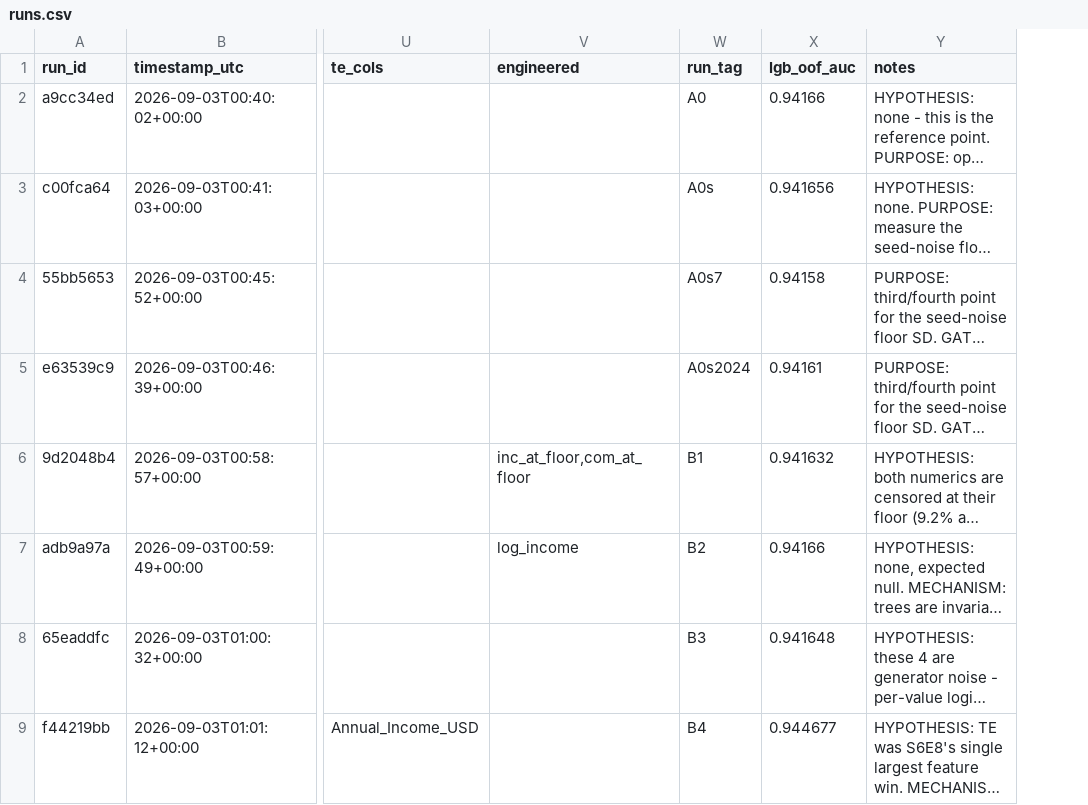
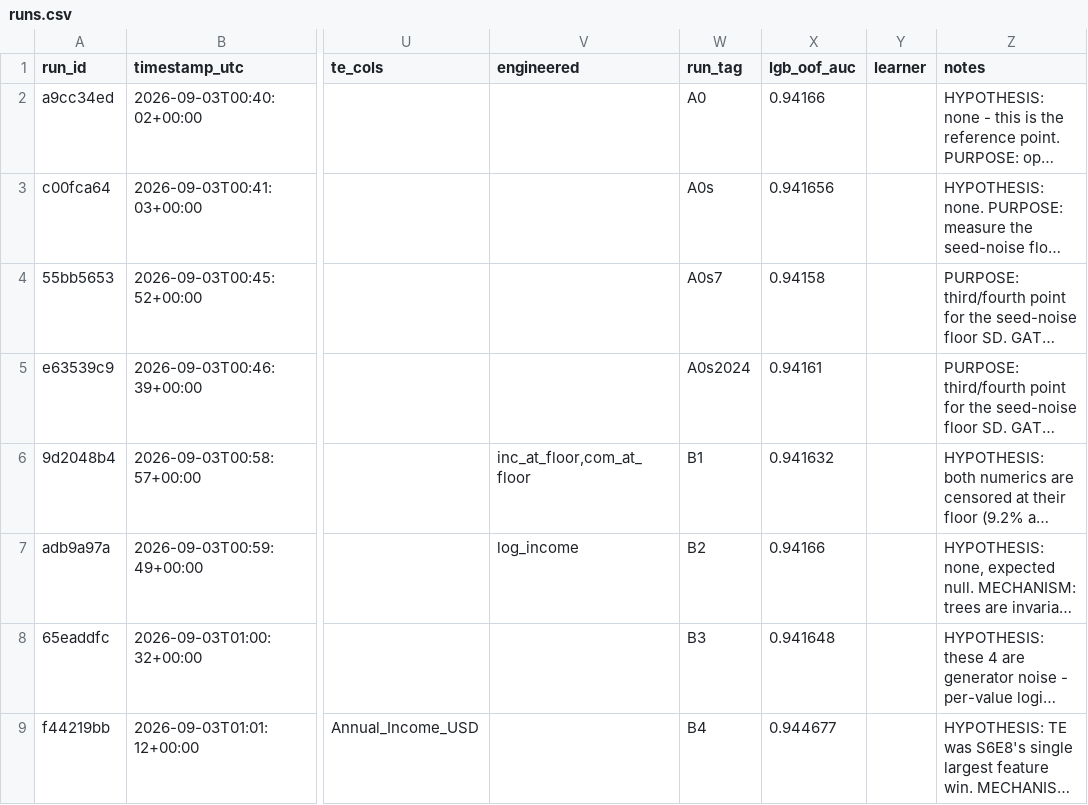
Before and after one commit to gccarno/kaggle_playground_s6e9, a CSV file: experiments/runs.csv, drawn as a sheet; only a part is shown, gaps mark what is left out; long unchanged cells end in …; the diff covers the shown part only; the diff names each change by its address in the sheet, - before the commit and + after, or states it on an @@ line.

```diff
--- a/experiments/runs.csv
+++ b/experiments/runs.csv
+column Y (learner), empty
```
Also changed, not shown: 2 added rows and 1 edited cell elsewhere in this file, 3 other files.
